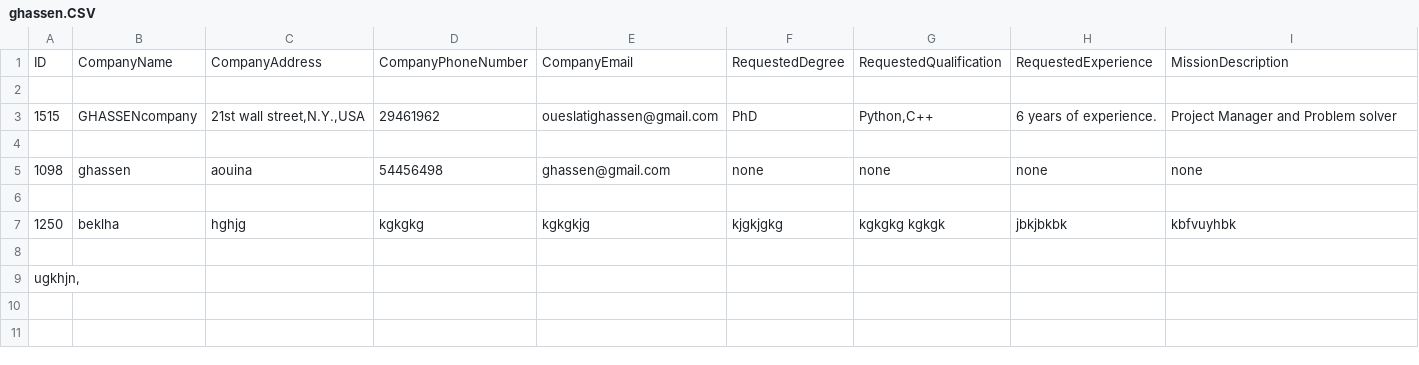
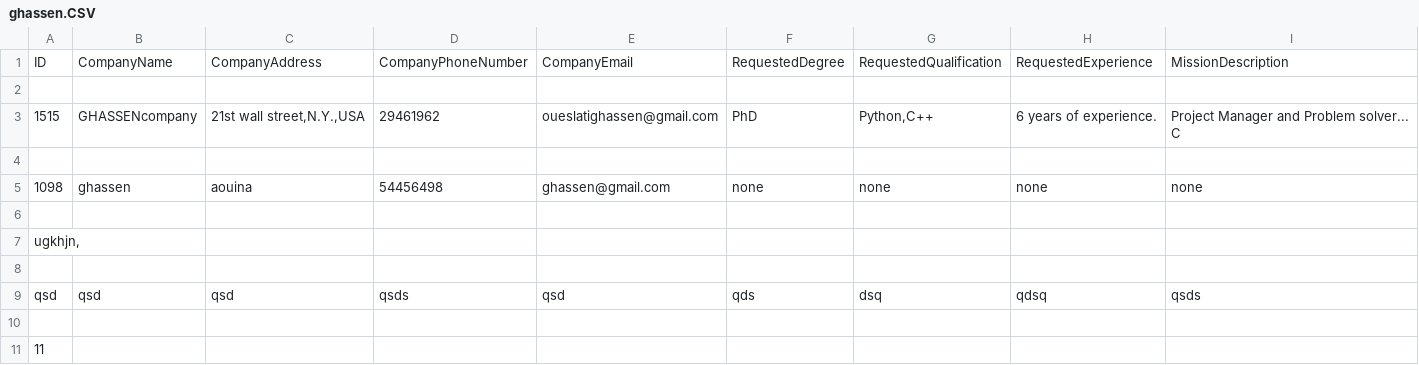
Before and after one commit to M-B-G-I/projet-python, a CSV file: Administrators/ghassen.CSV, drawn as a sheet.

```diff
--- a/Administrators/ghassen.CSV
+++ b/Administrators/ghassen.CSV
@@ -2,15 +2,28 @@ ID,CompanyName,CompanyAddress,CompanyPhoneNumber,CompanyEmail,RequestedDegree,Re
 
-1515,GHASSENcompany,"21st wall street,N.Y.,USA",29461962,oueslatighassen@gmail.com,PhD,"Python,C++
-
-
-
-","6 years of experience.
-
-
-
-","Project Manager and Problem solver
-
-
-
-"
+1515,GHASSENcompany,"21st wall street,N.Y.,USA",29461962,oueslatighassen@gmail.com,PhD,"Python,C++
+
+
+
+
+
+
+
+
+","6 years of experience.
+
+
+
+
+
+
+
+
+","Project Manager and Problem solver...
+
+C
+
+
+
+
+"
 
@@ -21,10 +34,15 @@ ID,CompanyName,CompanyAddress,CompanyPhoneNumber,CompanyEmail,RequestedDegree,Re
 
-1250,beklha,hghjg,kgkgkg,kgkgkjg,kjgkjgkg,"kgkgkg	kgkgk
-","jbkjbkbk
-","kbfvuyhbk
-"
+"ugkhjn,",,,,,,"
+","
+","
+"
 
-"ugkhjn,",,,,,,"
-","
-","
-"
+qsd,qsd,qsd,qsds,qsd,qds,"dsq
+","qdsq
+","qsds
+"
+
+11,,,,,,"
+","
+","
+"
```
Also changed, not shown: Users/mohamed.CSV, 15 other files.
